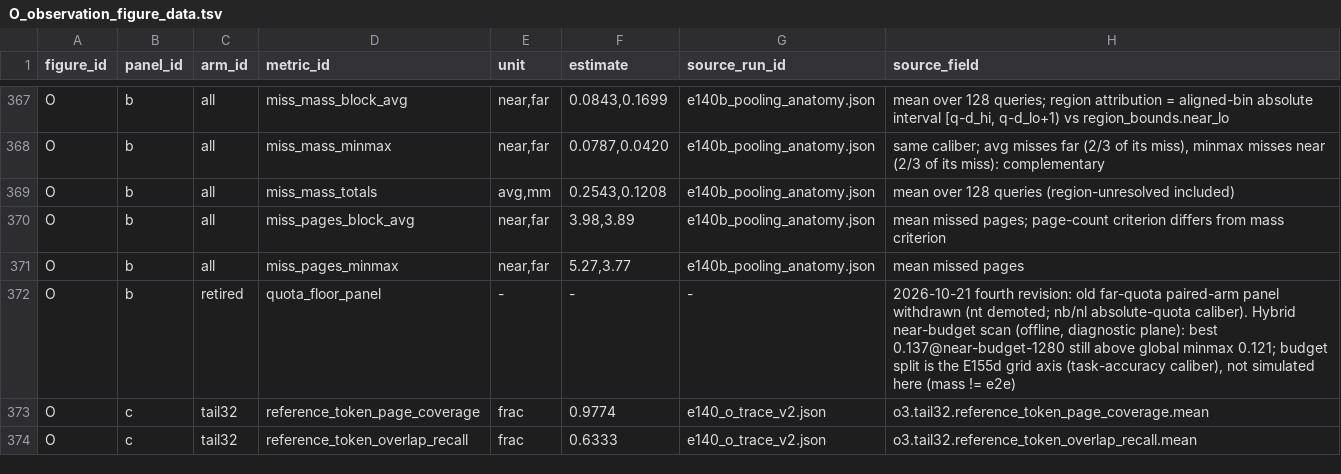
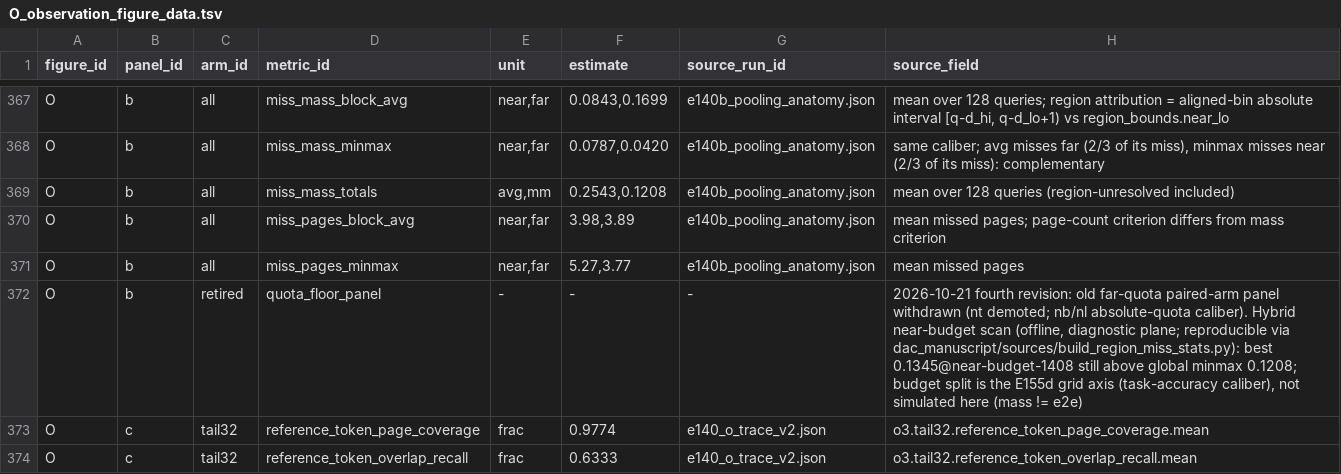
Before and after one commit to Chosen-David/two-level-attention, a TSV file: agent_doc/guide/paper_figs/figs/O_observation_figure_data.tsv, drawn as a sheet; only a part is shown, gaps mark what is left out.

Commit message:
figs(O)+data: hybrid 扫描改为可复现脚本口径（0.1345@1408 vs 全局 minmax 0.1208）
会话内 ad hoc 扫描数字（0.137@1280）未持久化无法复核；新增
dac_manuscript/sources/build_region_miss_stats.py 从 pin 住的 E140b probe
重算区域漏失 + hybrid near 预算扫描（选择复现断言 fail-closed，128/128 通过），
四项区域统计与 O 图逐位一致。O 图 docstring/TSV retired 行与 meta 同步换用
可复现数字，结论不变（诊断平面预算拆分无收益，预算分配属 E155d 网格轴）。

```diff
--- a/agent_doc/guide/paper_figs/figs/O_observation_figure_data.tsv
+++ b/agent_doc/guide/paper_figs/figs/O_observation_figure_data.tsv
@@ -371,3 +371,3 @@ O	b	all	miss_pages_block_avg	near,far	3.98,3.89	e140b_pooling_anatomy.json	mean
 O	b	all	miss_pages_minmax	near,far	5.27,3.77	e140b_pooling_anatomy.json	mean missed pages
-O	b	retired	quota_floor_panel	-	-	-	2026-10-21 fourth revision: old far-quota paired-arm panel withdrawn (nt demoted; nb/nl absolute-quota caliber). Hybrid near-budget scan (offline, diagnostic plane): best 0.137@near-budget-1280 still above global minmax 0.121; budget split is the E155d grid axis (task-accuracy caliber), not simulated here (mass != e2e)
+O	b	retired	quota_floor_panel	-	-	-	2026-10-21 fourth revision: old far-quota paired-arm panel withdrawn (nt demoted; nb/nl absolute-quota caliber). Hybrid near-budget scan (offline, diagnostic plane; reproducible via dac_manuscript/sources/build_region_miss_stats.py): best 0.1345@near-budget-1408 still above global minmax 0.1208; budget split is the E155d grid axis (task-accuracy caliber), not simulated here (mass != e2e)
 O	c	tail32	reference_token_page_coverage	frac	0.9774	e140_o_trace_v2.json	o3.tail32.reference_token_page_coverage.mean
```
Also changed, not shown: 8 other files.
